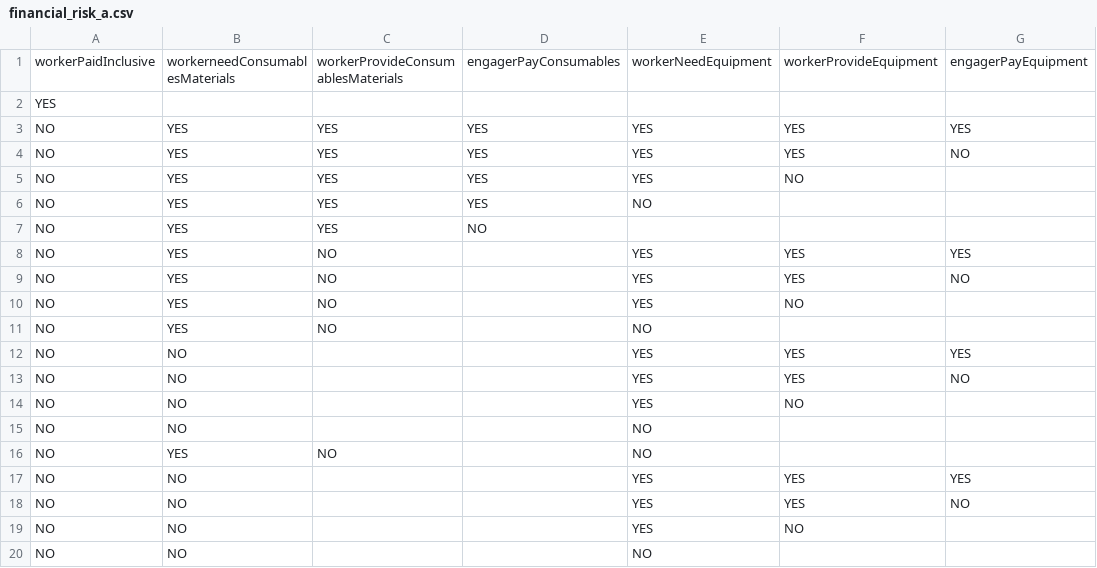
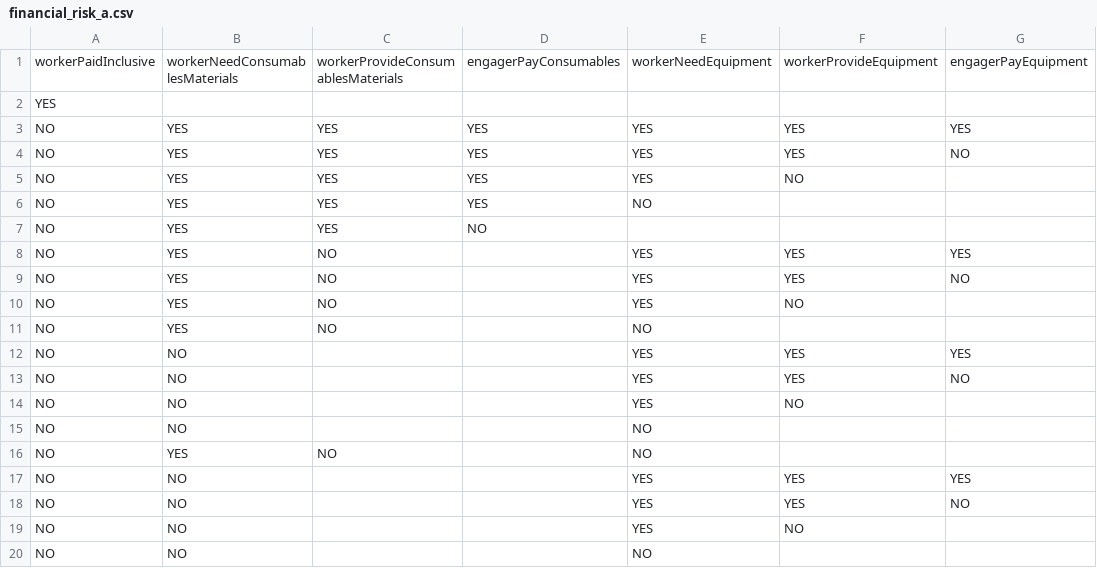
Before and after one commit to rajeshmr/off-payroll-decision, a CSV file: conf/tables/financial_risk_a.csv, drawn as a sheet; only a part is shown; the diff names each change by its address in the sheet, - before the commit and + after, or states it on an @@ line.

```diff
--- a/conf/tables/financial_risk_a.csv
+++ b/conf/tables/financial_risk_a.csv
-B1: workerneedConsumablesMaterials
+B1: workerNeedConsumablesMaterials
```
Also changed, not shown: conf/tables/financial_risk_b.csv, conf/tables/matrix_of_matrices.csv, 11 other files.
